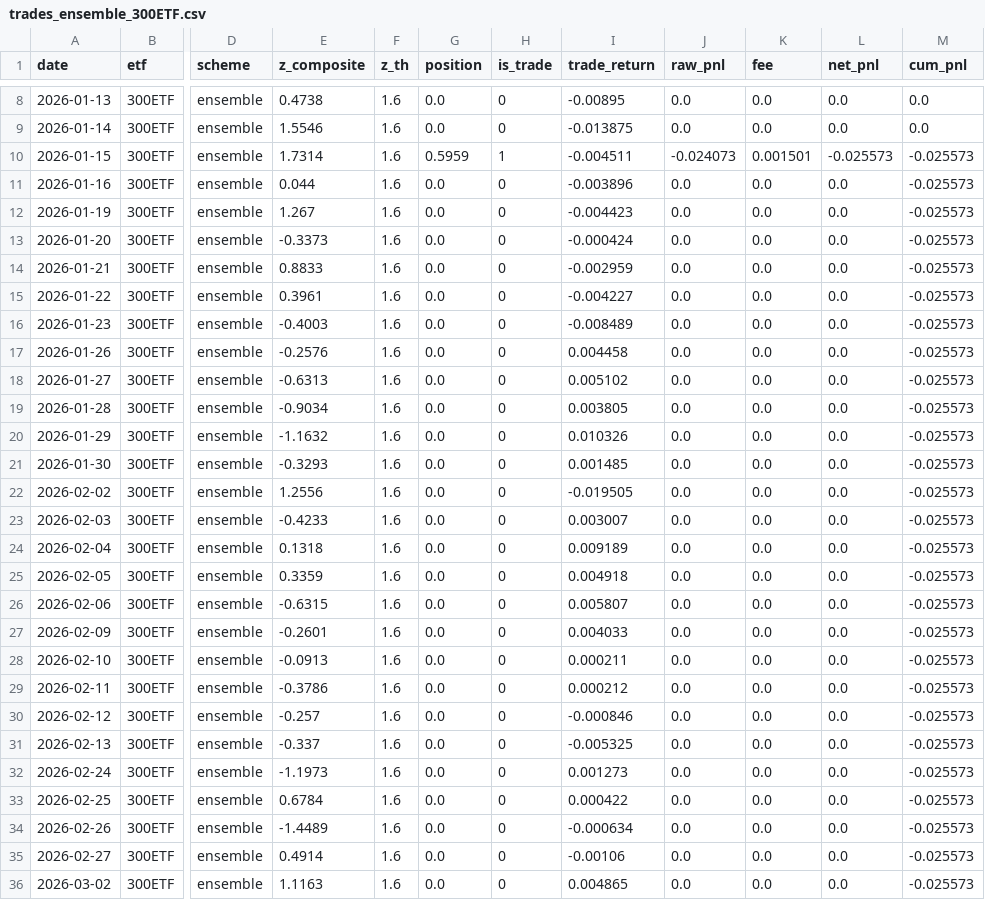
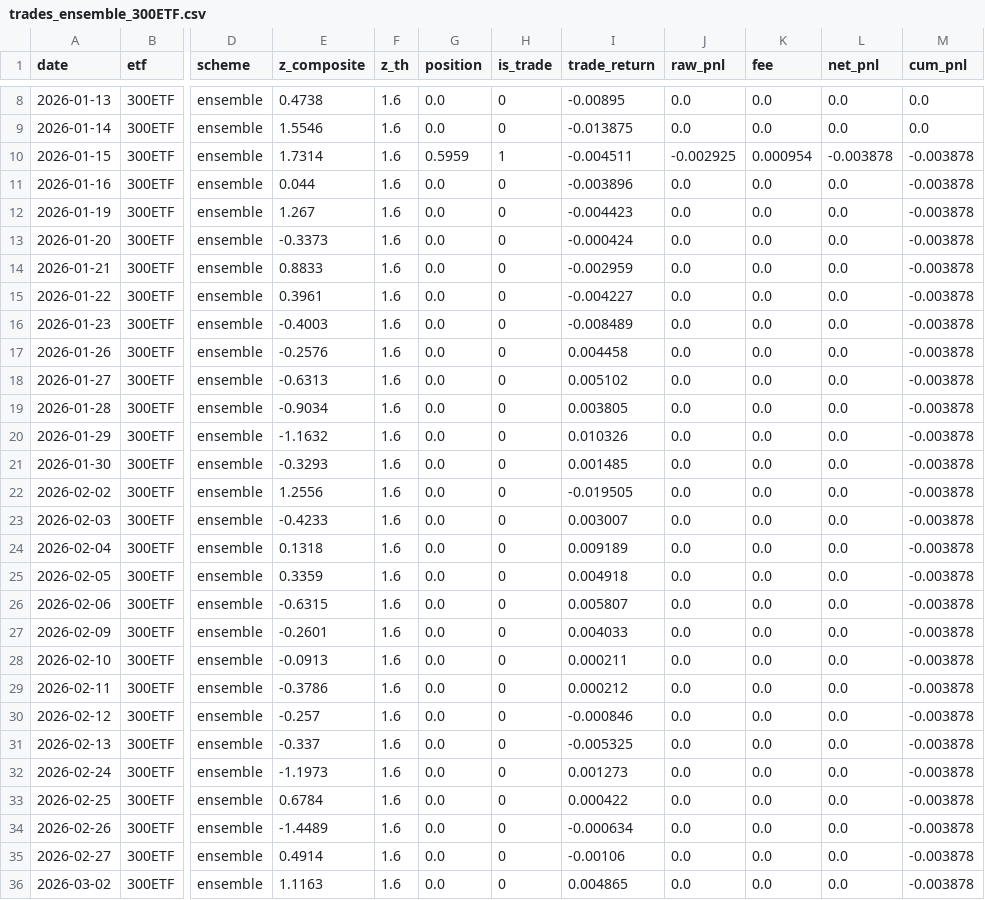
Before and after one commit to Uwater1/option-longterm, a CSV file: newtrade/artifacts/trades_ensemble_300ETF.csv, drawn as a sheet; only a part is shown, gaps mark what is left out; the diff covers the shown part only; the diff names each change by its address in the sheet, - before the commit and + after, or states it on an @@ line.

```diff
--- a/newtrade/artifacts/trades_ensemble_300ETF.csv
+++ b/newtrade/artifacts/trades_ensemble_300ETF.csv
-J10 (raw_pnl): -0.024073
+J10 (raw_pnl): -0.002925
-K10 (fee): 0.001501
+K10 (fee): 0.000954
-L10 (net_pnl): -0.025573
+L10 (net_pnl): -0.003878
-M10:M36 (cum_pnl): -0.025573
+M10:M36 (cum_pnl): -0.003878
```
Also changed, not shown: 103 edited cells elsewhere in this file, newtrade/artifacts/trades_ensemble_500ETF.csv, newtrade/artifacts/trades_ew_500ETF.csv, 21 other files.
